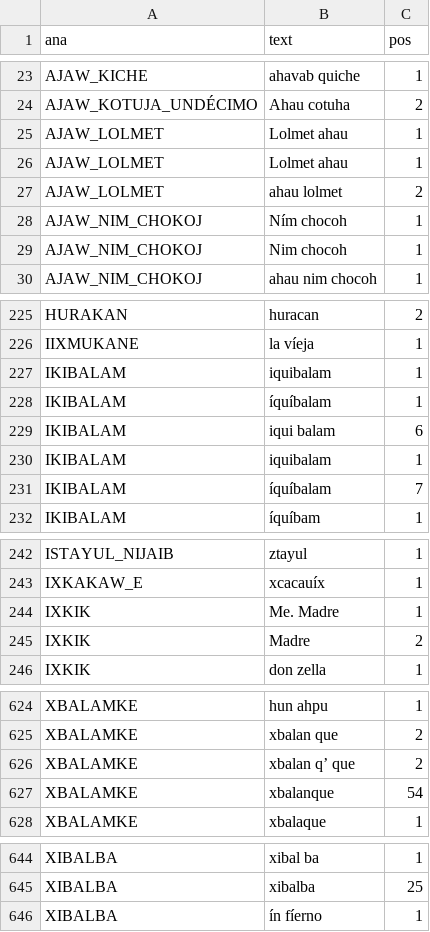
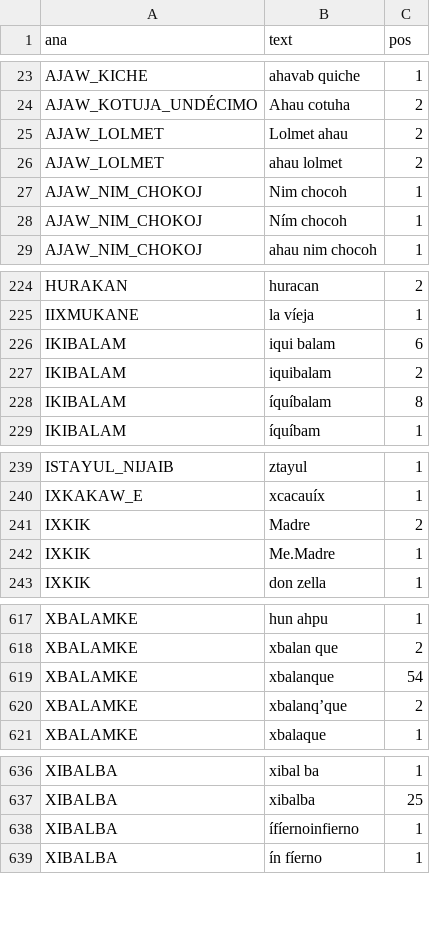
Before and after one commit to Multepal/PWAPP, a CSV file: data/xom-topic-dict.csv, drawn as a sheet; only a part is shown, gaps mark what is left out; the diff covers the shown part only.

```diff
--- a/data/xom-topic-dict.csv
+++ b/data/xom-topic-dict.csv
@@ -24,4 +24,4 @@ AJAW_KICHE|ahavab quiche|1
 AJAW_KOTUJA_UNDÉCIMO|Ahau cotuha|2
-AJAW_LOLMET| Lolmet ahau|1
-AJAW_LOLMET|Lolmet ahau|1
+AJAW_LOLMET|Lolmet ahau|2
 AJAW_LOLMET|ahau lolmet|2
+AJAW_NIM_CHOKOJ|Nim chocoh|1
@@ -29,2 +29 @@ AJAW_NIM_CHOKOJ| Ním chocoh|1
-AJAW_NIM_CHOKOJ|Nim chocoh|1
 AJAW_NIM_CHOKOJ|ahau nim chocoh|1
@@ -226,7 +225,5 @@ HURAKAN|huracan|2
 IIXMUKANE|la víeja|1
-IKIBALAM| iquibalam |1
-IKIBALAM| íquíbalam|1
 IKIBALAM|iqui balam|6
-IKIBALAM|iquibalam|1
-IKIBALAM|íquíbalam|7
+IKIBALAM|iquibalam|2
+IKIBALAM|íquíbalam|8
 IKIBALAM|íquíbam|1
@@ -243,4 +240,4 @@ ISTAYUL_NIJAIB|ztayul|1
 IXKAKAW_E|xcacauíx|1
-IXKIK| Me. Madre |1
 IXKIK|Madre|2
+IXKIK|Me.Madre|1
 IXKIK|don zella|1
@@ -625,4 +618,4 @@ XBALAMKE|hun ahpu|1
 XBALAMKE|xbalan que|2
-XBALAMKE|xbalan q’ que |2
 XBALAMKE|xbalanque|54
+XBALAMKE|xbalanq’que|2
 XBALAMKE|xbalaque|1
@@ -645,2 +637,3 @@ XIBALBA|xibal ba|1
 XIBALBA|xibalba|25
+XIBALBA|ífíernoinfierno|1
 XIBALBA|ín fíerno|1
```
Also changed, not shown: 6 removed rows, 9 moved rows and 16 edited cells elsewhere in this file, data/xom-topic-index.csv, data/xom-topics.csv, 4 other files.
